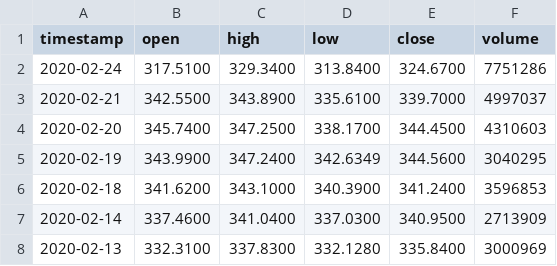
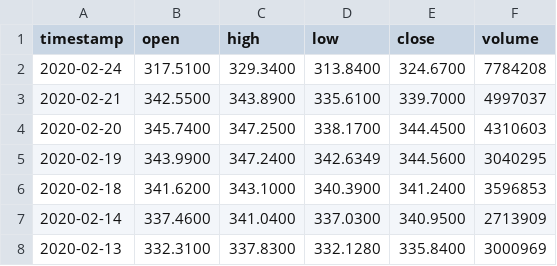
Before and after one commit to nextzuckerberg/robo-advisor, a CSV file: data/prices.csv, drawn as a sheet; only a part is shown.

```diff
--- a/data/prices.csv
+++ b/data/prices.csv
@@ -1,3 +1,3 @@
 timestamp,open,high,low,close,volume
-2020-02-24,317.5100,329.3400,313.8400,324.6700,7751286
+2020-02-24,317.5100,329.3400,313.8400,324.6700,7784208
 2020-02-21,342.5500,343.8900,335.6100,339.7000,4997037
```
Also changed, not shown: 1 other file.
